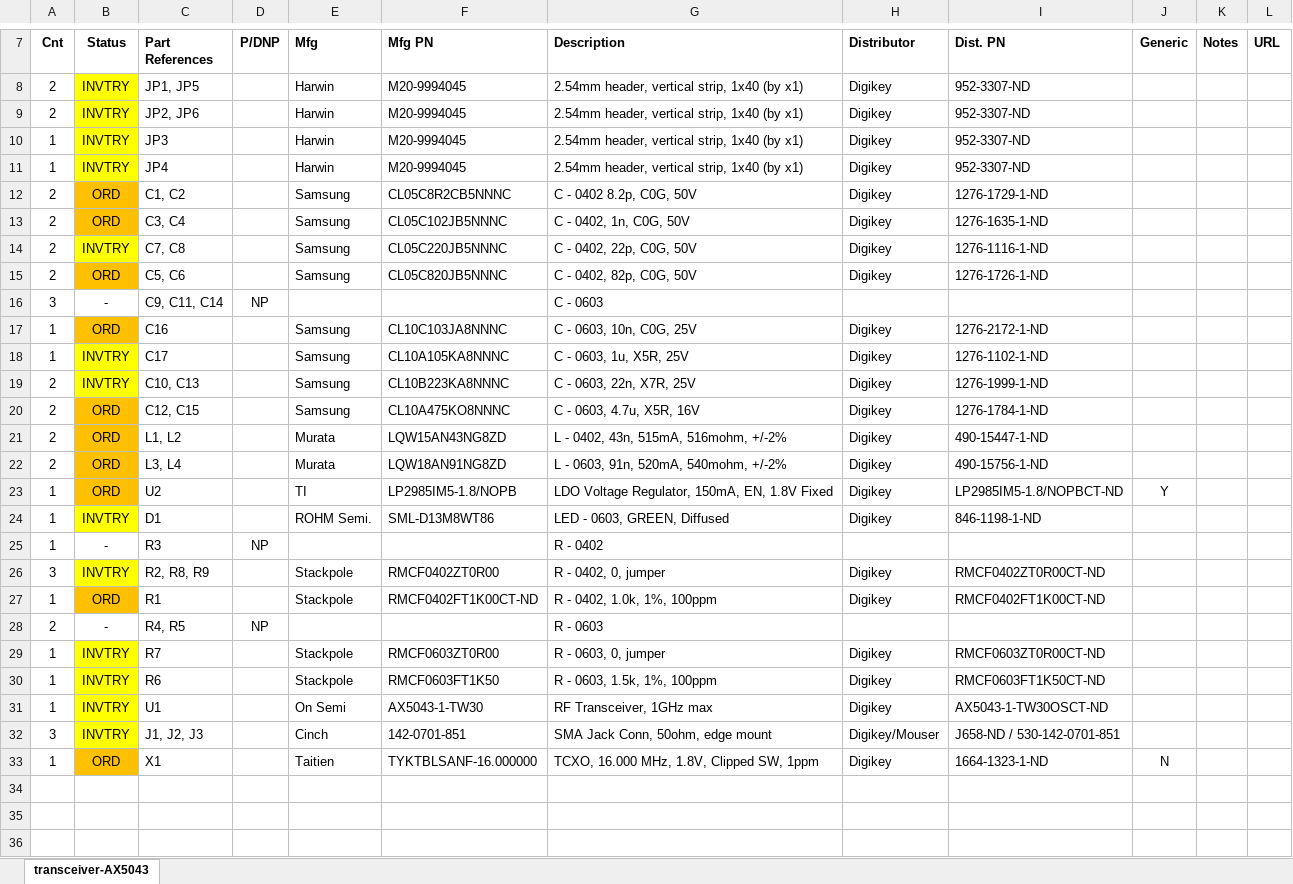
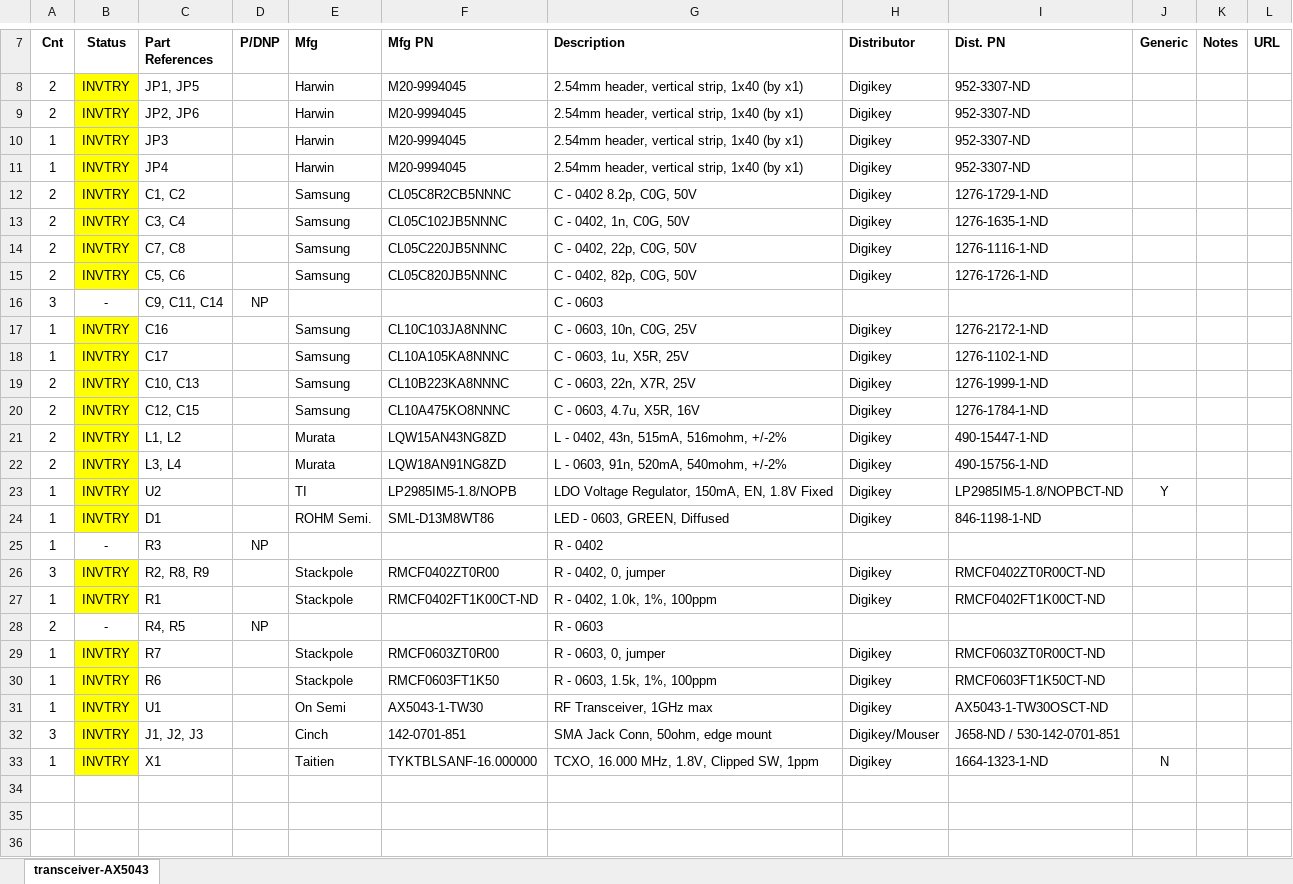
Before and after one commit to oresat/oresat-c3-rf, an Excel workbook: bom/radio.xlsx, sheet transceiver-AX5043, drawn as a sheet; only a part is shown, gaps mark what is left out; values as stored, in another font and other column widths than the file's, no borders; the diff names each change by its address in the sheet, - before the commit and + after, or states it on an @@ line.

```diff
--- a/bom/radio.xlsx (sheet transceiver-AX5043)
+++ b/bom/radio.xlsx (sheet transceiver-AX5043)
-B12:B13 (Status): ORD
+B12:B13 (Status): INVTRY
-B12:B13 fill: #FFC000
+B12:B13 fill: #FFFF00
-B15 (Status): ORD
+B15 (Status): INVTRY
-B15 fill: #FFC000
+B15 fill: #FFFF00
-B17 (Status): ORD
+B17 (Status): INVTRY
-B17 fill: #FFC000
+B17 fill: #FFFF00
-B20:B23 (Status): ORD
+B20:B23 (Status): INVTRY
-B20:B23 fill: #FFC000
+B20:B23 fill: #FFFF00
-B27 (Status): ORD
+B27 (Status): INVTRY
-B27 fill: #FFC000
+B27 fill: #FFFF00
-B33 (Status): ORD
+B33 (Status): INVTRY
-B33 fill: #FFC000
+B33 fill: #FFFF00
```
Also changed, not shown: bom/amps.xlsx, bom/inventory.xlsx.
